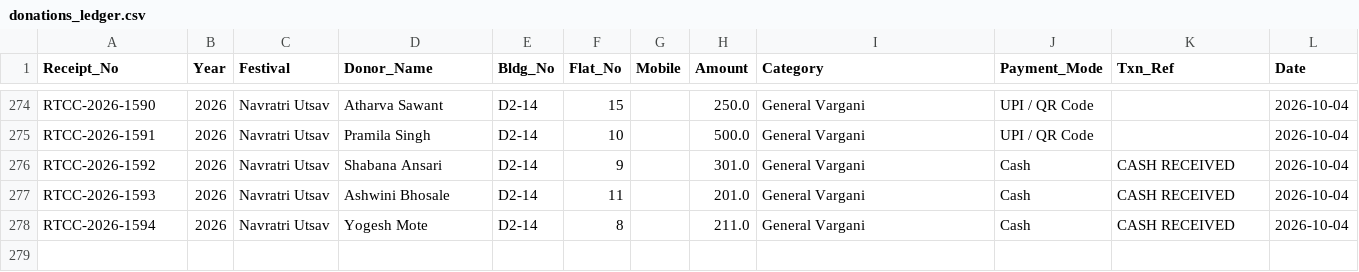
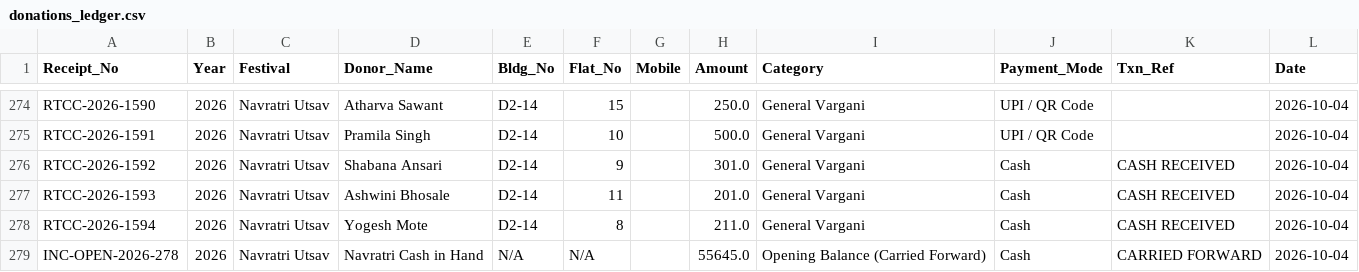
Before and after one commit to surendalvi/rtcc-festival-app, a CSV file: donations_ledger.csv, drawn as a sheet; only a part is shown, gaps mark what is left out.

Commit message:
Auto-backup donations_ledger.csv

```diff
--- a/donations_ledger.csv
+++ b/donations_ledger.csv
@@ -278 +278,2 @@ RTCC-2026-1593,2026,Navratri Utsav,Ashwini Bhosale,D2-14,11,,201.0,General Varga
 RTCC-2026-1594,2026,Navratri Utsav,Yogesh Mote,D2-14,8,,211.0,General Vargani,Cash,CASH RECEIVED,2026-10-04
+INC-OPEN-2026-278,2026,Navratri Utsav,Navratri Cash in Hand,N/A,N/A,,55645.0,Opening Balance (Carried Forward),Cash,CARRIED FORWARD,2026-10-04
```
